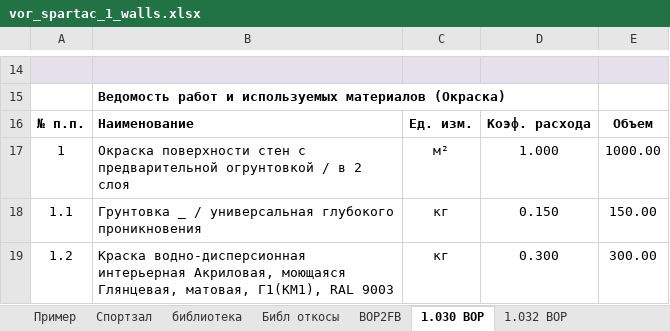
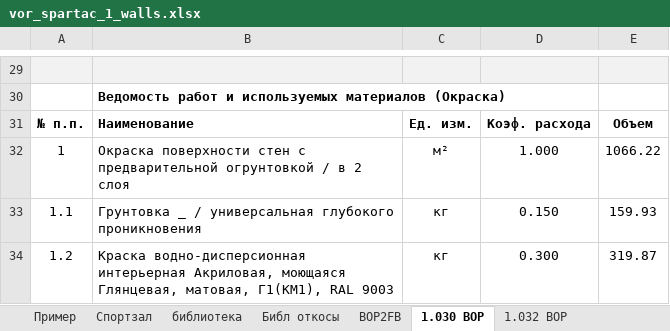
Before and after one commit to Ankkord/projects_schools-school_1-, an Excel workbook: school_1/vor_spartac_1_walls.xlsx, sheet 1.030 ВОР, drawn as a sheet; only a part is shown, gaps mark what is left out; values as stored, in another font and other column widths than the file's, no borders; addresses are those after the commit; the diff covers the shown part only; the diff names each change by its address in the sheet, - before the commit and + after, or states it on an @@ line.

```diff
--- a/school_1/vor_spartac_1_walls.xlsx (sheet 1.030 ВОР)
+++ b/school_1/vor_spartac_1_walls.xlsx (sheet 1.030 ВОР)
-E32: 1000.00
+E32: 1066.22
-E33: 150.00
+E33: 159.93
-E34: 300.00
+E34: 319.87
```
Also changed, not shown: 20 added rows, 5 removed rows and 7 edited cells elsewhere in this sheet, sheet 1.032 ВОР, reestr.xlsx, school_1/Shool_1_KP.xlsx, 5 other files.
